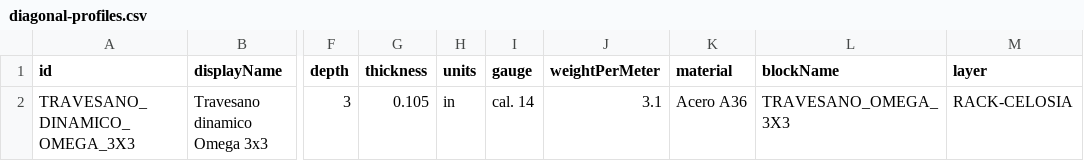
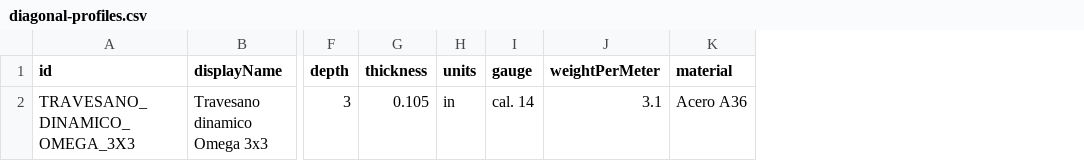
Before and after one commit to marioap-afk/Calculadora_de_racks, a CSV file: assets/catalogs/diagonal-profiles.csv, drawn as a sheet; only a part is shown, gaps mark what is left out; the diff names each change by its address in the sheet, - before the commit and + after, or states it on an @@ line.

```diff
--- a/assets/catalogs/diagonal-profiles.csv
+++ b/assets/catalogs/diagonal-profiles.csv
-column L (blockName), row 2: TRAVESANO_OMEGA_3X3
-column M (layer), row 2: RACK-CELOSIA
```
Also changed, not shown: assets/catalogs/blocks.csv, assets/catalogs/connection-points.csv, 8 other files.
